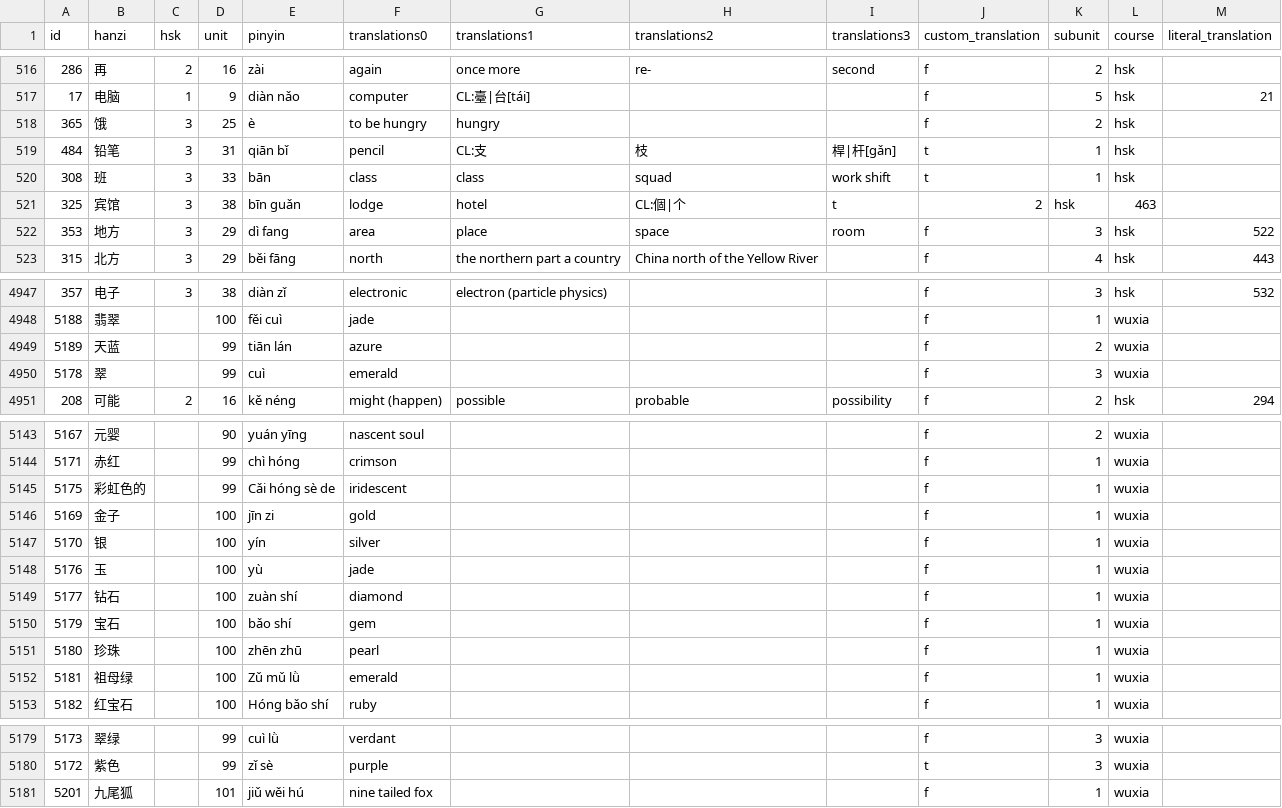
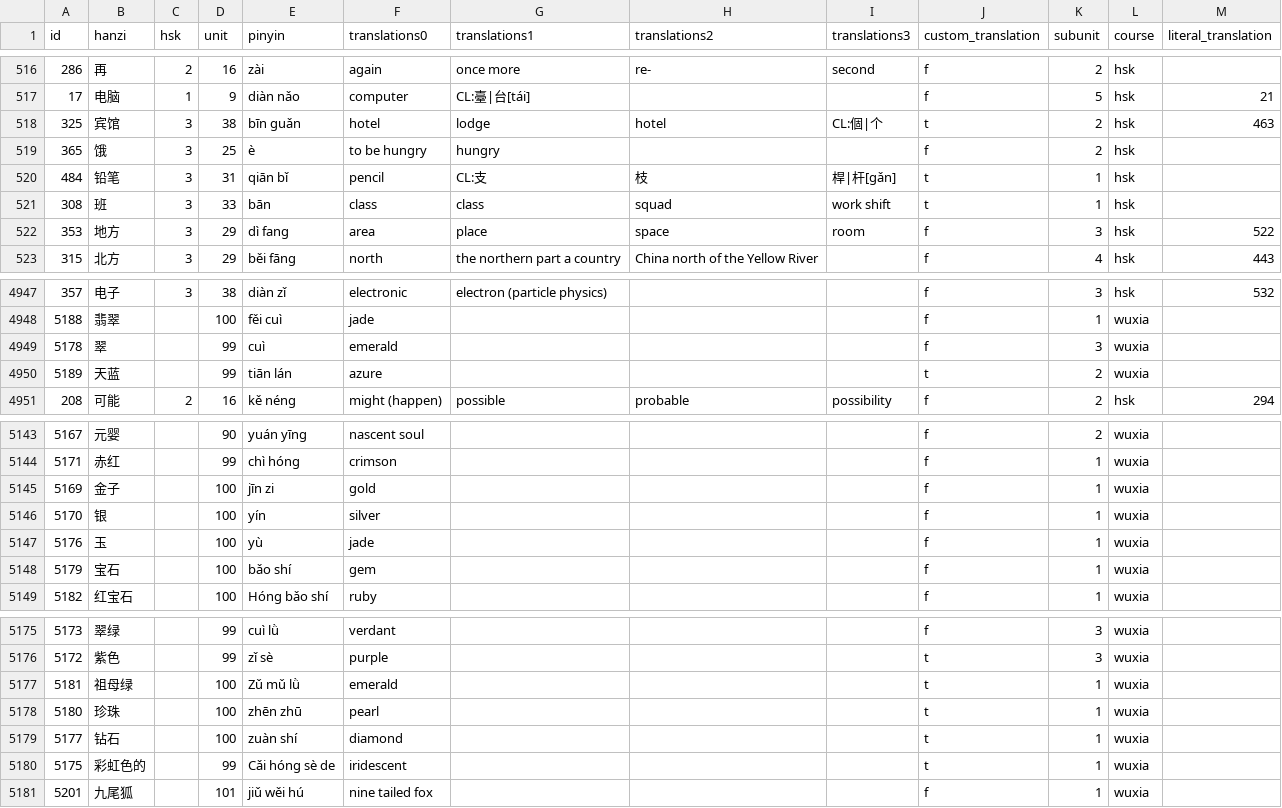
Before and after one commit to minwidth0px/code_test, a CSV file: courses.csv, drawn as a sheet; only a part is shown, gaps mark what is left out; removed rows and columns are numbered as before the commit, all else as after; the diff covers the shown part only; the diff names each change by its address in the sheet, - before the commit and + after, or states it on an @@ line.

Commit message:
update courses

```diff
--- a/courses.csv
+++ b/courses.csv
+row 518: 325 | 宾馆 | 3 | 38 | bīn guǎn | hotel | lodge | hotel | CL:個|个 | t | 2 | hsk | 463
-row 521: 325 | 宾馆 | 3 | 38 | bīn guǎn | lodge | hotel | CL:個|个 | t | 2 | hsk | 463
-row 4949: 5189 | 天蓝 |  | 99 | tiān lán | azure |  |  |  | f | 2 | wuxia
+row 4950: 5189 | 天蓝 |  | 99 | tiān lán | azure |  |  |  | t | 2 | wuxia
-row 5145: 5175 | 彩虹色的 |  | 99 | Cǎi hóng sè de | iridescent |  |  |  | f | 1 | wuxia
-row 5149: 5177 | 钻石 |  | 100 | zuàn shí | diamond |  |  |  | f | 1 | wuxia
-row 5151: 5180 | 珍珠 |  | 100 | zhēn zhū | pearl |  |  |  | f | 1 | wuxia
-row 5152: 5181 | 祖母绿 |  | 100 | Zǔ mǔ lǜ | emerald |  |  |  | f | 1 | wuxia
+row 5177: 5181 | 祖母绿 |  | 100 | Zǔ mǔ lǜ | emerald |  |  |  | t | 1 | wuxia
+row 5178: 5180 | 珍珠 |  | 100 | zhēn zhū | pearl |  |  |  | t | 1 | wuxia
+row 5179: 5177 | 钻石 |  | 100 | zuàn shí | diamond |  |  |  | t | 1 | wuxia
+row 5180: 5175 | 彩虹色的 |  | 99 | Cǎi hóng sè de | iridescent |  |  |  | t | 1 | wuxia
```
Also changed, not shown: 2 added rows and 2 removed rows elsewhere in this file.
